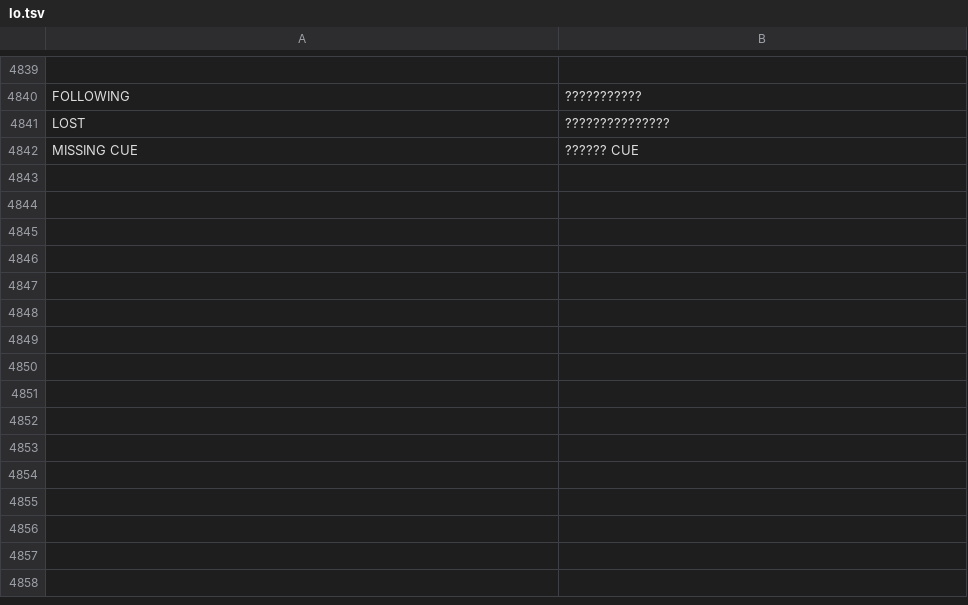
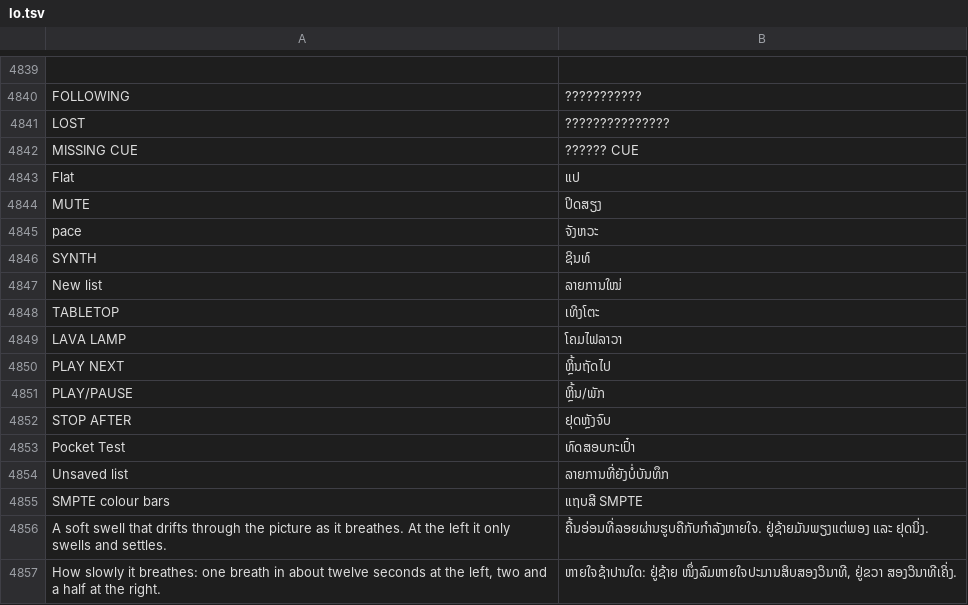
Before and after one commit to Utopian-Academy/Deckboy, a TSV file: data/lang/lo.tsv, drawn as a sheet; only a part is shown, gaps mark what is left out; the diff names each change by its address in the sheet, - before the commit and + after, or states it on an @@ line.

```diff
--- a/data/lang/lo.tsv
+++ b/data/lang/lo.tsv
+row 4843: Flat | ແປ
+row 4844: MUTE | ປິດສຽງ
+row 4845: pace | ຈັງຫວະ
+row 4846: SYNTH | ຊິນທ໌
+row 4847: New list | ລາຍການໃໝ່
+row 4848: TABLETOP | ເທິງໂຕະ
+row 4849: LAVA LAMP | ໂຄມໄຟລາວາ
+row 4850: PLAY NEXT | ຫຼິ້ນຖັດໄປ
+row 4851: PLAY/PAUSE | ຫຼິ້ນ/ພັກ
+row 4852: STOP AFTER | ຢຸດຫຼັງຈົບ
+row 4853: Pocket Test | ທົດສອບກະເປົ໋າ
+row 4854: Unsaved list | ລາຍການທີ່ຍັງບໍ່ບັນທຶກ
+row 4855: SMPTE colour bars | ແຖບສີ SMPTE
+row 4856: A soft swell that drifts through the picture as it breathes. At the left it only swells and settles. | ຄື້ນອ່ອນທີ່ລອຍຜ່ານຮູບຄືກັບກຳລັງຫາຍໃຈ. ຢູ່ຊ້າຍມັນພຽງແຕ່ພອງ ແລະ ຢຸດນິ່ງ.
+row 4857: How slowly it breathes: one breath in about twelve seconds at the left, two and a half at the right. | ຫາຍໃຈຊ້າປານໃດ: ຢູ່ຊ້າຍ ໜຶ່ງລົມຫາຍໃຈປະມານສິບສອງວິນາທີ, ຢູ່ຂວາ ສອງວິນາທີເຄິ່ງ.
```
Also changed, not shown: data/lang/ar.tsv, data/lang/bg.tsv, 22 other files.
